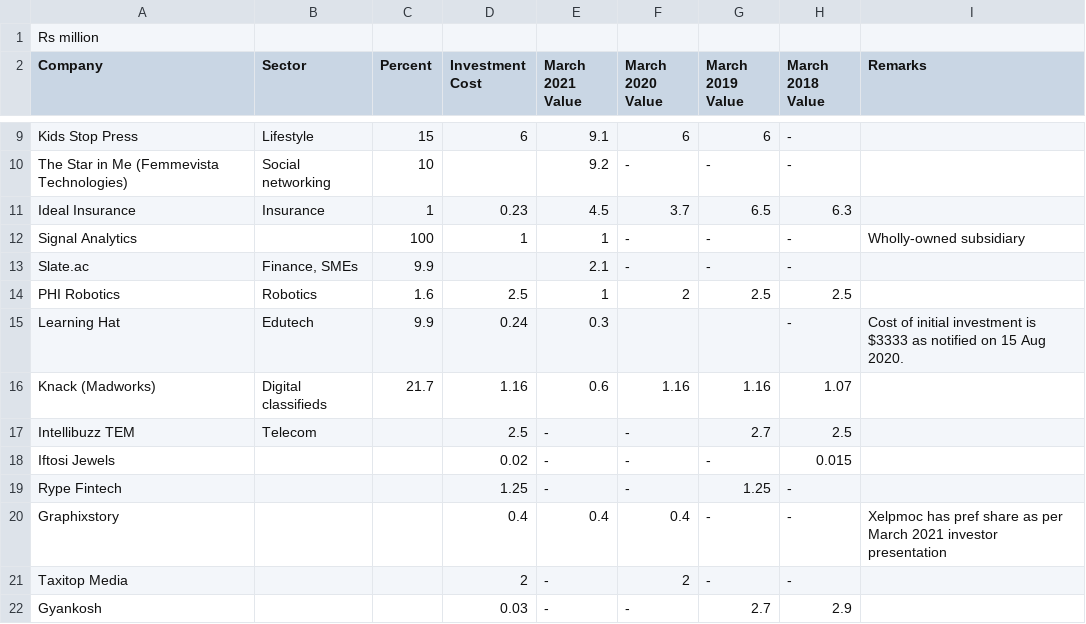
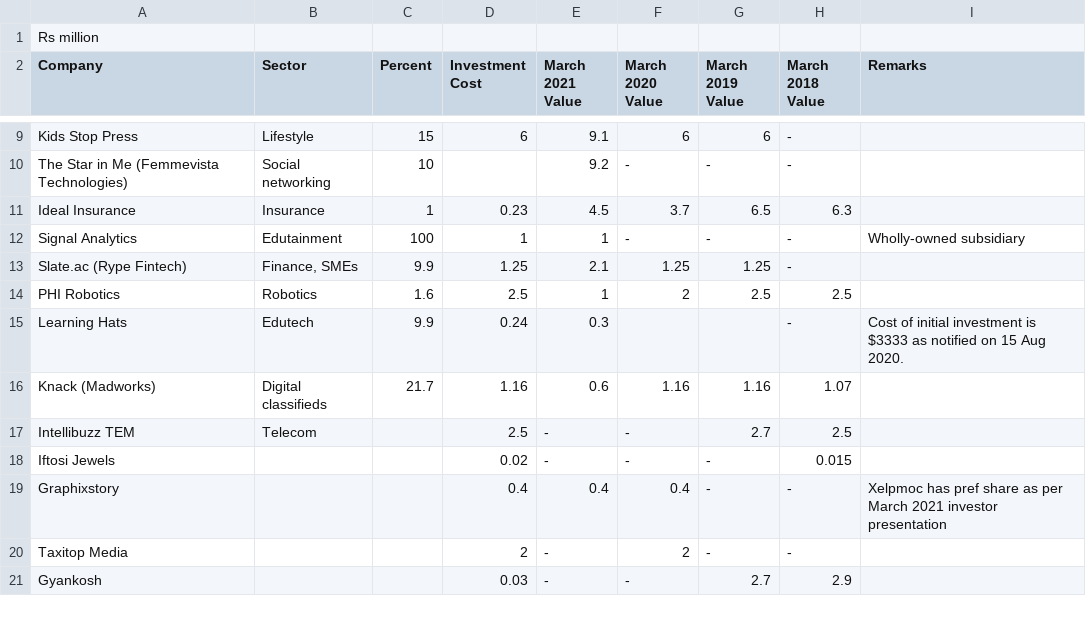
Before and after one commit to beau-mind/investments, a CSV file: ind/Xelpmoc/Xelpmoc Investments.csv, drawn as a sheet; only a part is shown, gaps mark what is left out; the diff names each change by its address in the sheet, - before the commit and + after, or states it on an @@ line.

Commit message:
Fix errors. The company Rype is behind slate.ac.

```diff
--- a/ind/Xelpmoc/Xelpmoc Investments.csv
+++ b/ind/Xelpmoc/Xelpmoc Investments.csv
-B12 (Sector): (empty)
+B12 (Sector): Edutainment
-A13 (Company): Slate.ac
+A13 (Company): Slate.ac (Rype Fintech)
-D13 (Investment Cost): (empty)
+D13 (Investment Cost): 1.25
-F13 (March 2020 Value): -
+F13 (March 2020 Value): 1.25
-G13 (March 2019 Value): -
+G13 (March 2019 Value): 1.25
-A15 (Company): Learning Hat
+A15 (Company): Learning Hats
-row 19: Rype Fintech |  |  | 1.25 | - | - | 1.25 | -
```
